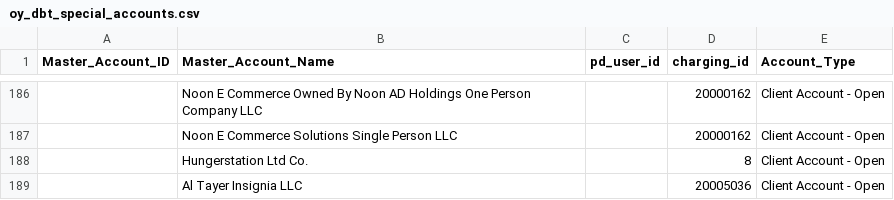
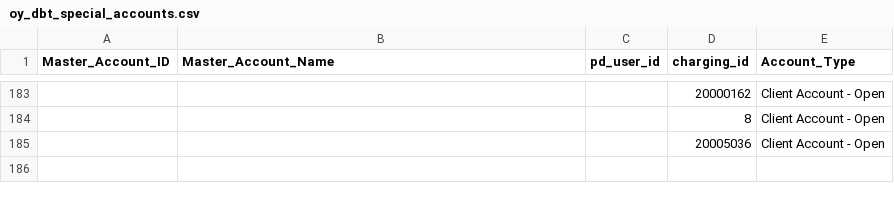
Before and after one commit to LTepliakov/business-analytics, a CSV file: live_revenue/seeds/oy_dbt_special_accounts.csv, drawn as a sheet; only a part is shown, gaps mark what is left out; removed rows and columns are numbered as before the commit, all else as after; the diff covers the shown part only; the diff names each change by its address in the sheet, - before the commit and + after, or states it on an @@ line.

Commit message:
Open accounts de-duplicated

```diff
--- a/live_revenue/seeds/oy_dbt_special_accounts.csv
+++ b/live_revenue/seeds/oy_dbt_special_accounts.csv
-B183 (Master_Account_Name): Noon E Commerce Owned By Noon AD Holdings One Person Company LLC
+B183 (Master_Account_Name): (empty)
-row 187:  | Noon E Commerce Solutions Single Person LLC |  | 20000162 | Client Account - Open
-B184 (Master_Account_Name): Hungerstation Ltd Co.
+B184 (Master_Account_Name): (empty)
-B185 (Master_Account_Name): Al Tayer Insignia LLC
+B185 (Master_Account_Name): (empty)
```
Also changed, not shown: 3 removed rows and 24 edited cells elsewhere in this file.
